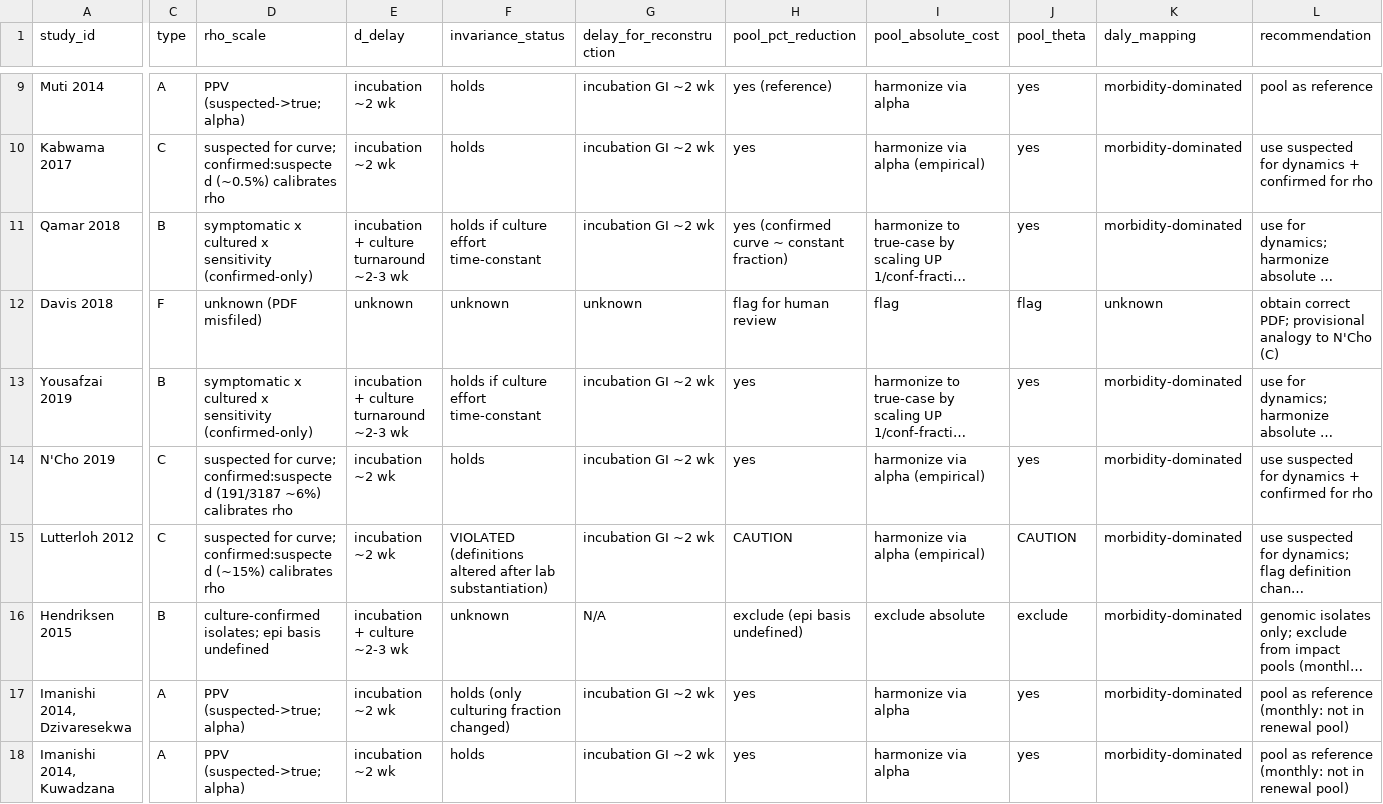
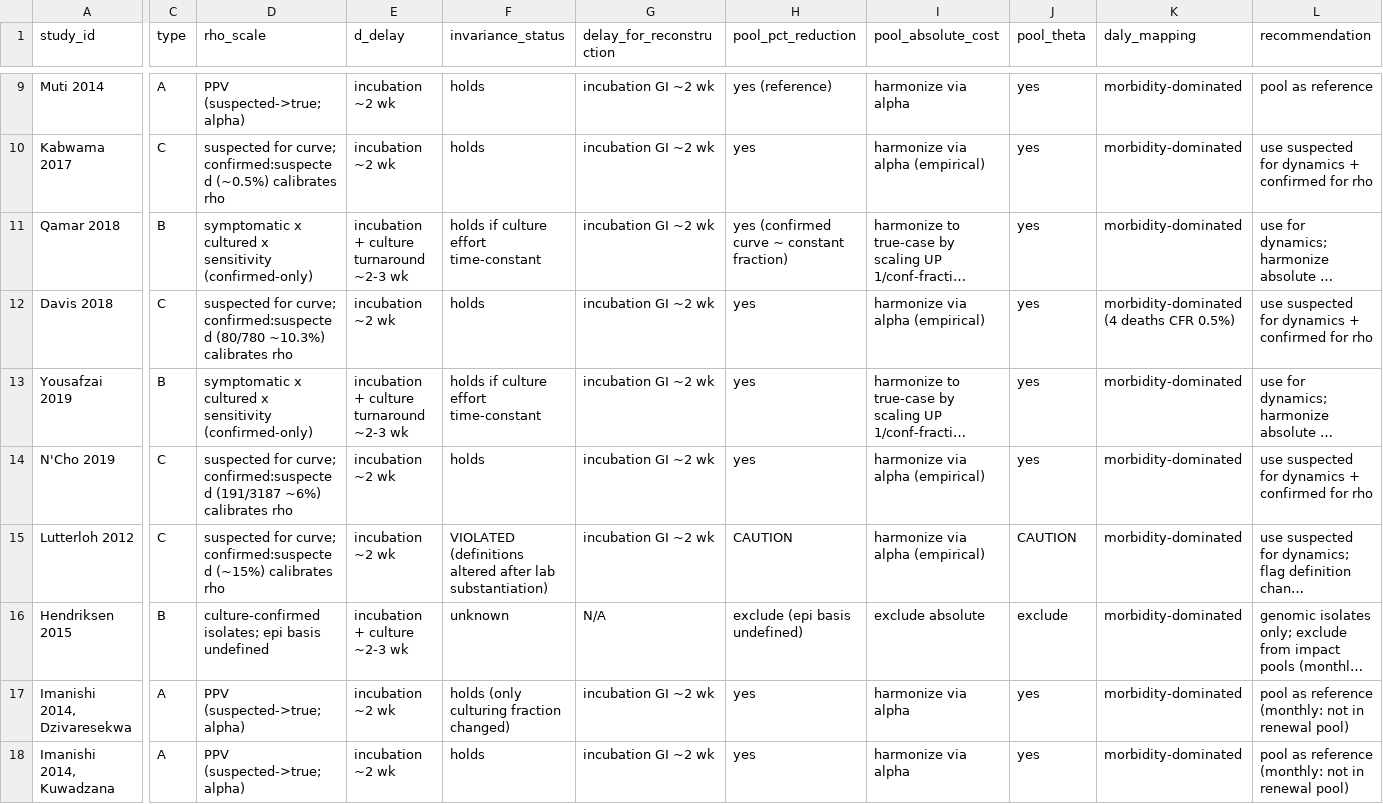
Before and after one commit to kimfinale/typhoid_outbreak_vaccine_impact_modeling, a CSV file: case_definitions/tab_fitting_design.csv, drawn as a sheet; only a part is shown, gaps mark what is left out; long unchanged cells end in …; the diff names each change by its address in the sheet, - before the commit and + after, or states it on an @@ line.

```diff
--- a/case_definitions/tab_fitting_design.csv
+++ b/case_definitions/tab_fitting_design.csv
-C12 (type): F
+C12 (type): C
-D12 (rho_scale): unknown (PDF misfiled)
+D12 (rho_scale): suspected for curve; confirmed:suspected (80/780 ~10.3%) calibrates rho
-E12 (d_delay): unknown
+E12 (d_delay): incubation ~2 wk
-F12 (invariance_status): unknown
+F12 (invariance_status): holds
-G12 (delay_for_reconstruction): unknown
+G12 (delay_for_reconstruction): incubation GI ~2 wk
-H12 (pool_pct_reduction): flag for human review
+H12 (pool_pct_reduction): yes
-I12 (pool_absolute_cost): flag
+I12 (pool_absolute_cost): harmonize via alpha (empirical)
-J12 (pool_theta): flag
+J12 (pool_theta): yes
-K12 (daly_mapping): unknown
+K12 (daly_mapping): morbidity-dominated (4 deaths CFR 0.5%)
-L12 (recommendation): obtain correct PDF; provisional analogy to N'Cho (C)
+L12 (recommendation): use suspected for dynamics + confirmed for rho
```
Also changed, not shown: case_definitions/tab_case_definitions.csv, source_decomposition/stream_A_classification.csv, 3 other files.
